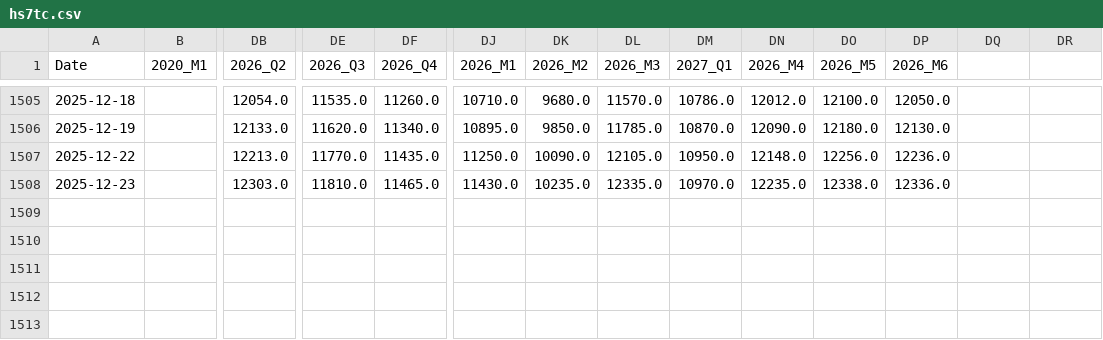
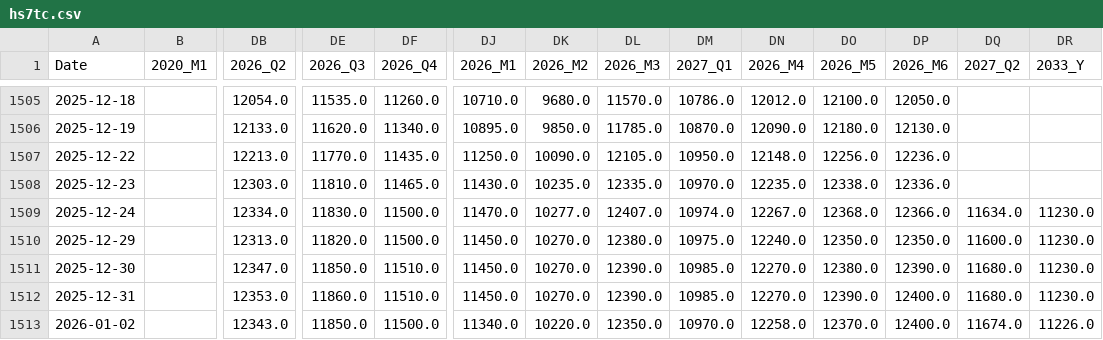
Before and after one commit to huanhuanbass/Freight, a CSV file: hs7tc.csv, drawn as a sheet; only a part is shown, gaps mark what is left out; rows hold the shown columns only; the diff names each change by its address in the sheet, - before the commit and + after, or states it on an @@ line.

```diff
--- a/hs7tc.csv
+++ b/hs7tc.csv
-DQ1: (empty)
+DQ1: 2027_Q2
-DR1: (empty)
+DR1: 2033_Y
+row 1509: 2025-12-24 |  | 12334.0 | 11830.0 | 11500.0 | 11470.0 | 10277.0 | 12407.0 | 10974.0 | 12267.0 | 12368.0 | 12366.0 | 11634.0 | 11230.0
+row 1510: 2025-12-29 |  | 12313.0 | 11820.0 | 11500.0 | 11450.0 | 10270.0 | 12380.0 | 10975.0 | 12240.0 | 12350.0 | 12350.0 | 11600.0 | 11230.0
+row 1511: 2025-12-30 |  | 12347.0 | 11850.0 | 11510.0 | 11450.0 | 10270.0 | 12390.0 | 10985.0 | 12270.0 | 12380.0 | 12390.0 | 11680.0 | 11230.0
+row 1512: 2025-12-31 |  | 12353.0 | 11860.0 | 11510.0 | 11450.0 | 10270.0 | 12390.0 | 10985.0 | 12270.0 | 12390.0 | 12400.0 | 11680.0 | 11230.0
+row 1513: 2026-01-02 |  | 12343.0 | 11850.0 | 11500.0 | 11340.0 | 10220.0 | 12350.0 | 10970.0 | 12258.0 | 12370.0 | 12400.0 | 11674.0 | 11226.0
```
Also changed, not shown: c5tc_r.csv, hs7tc_r.csv, 10 other files.
